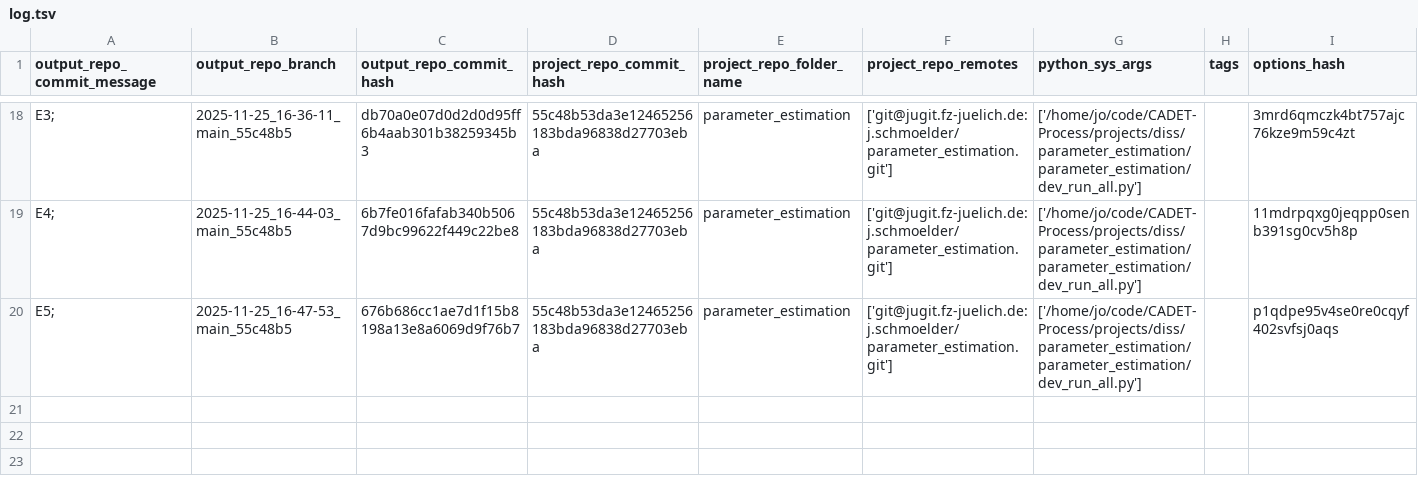
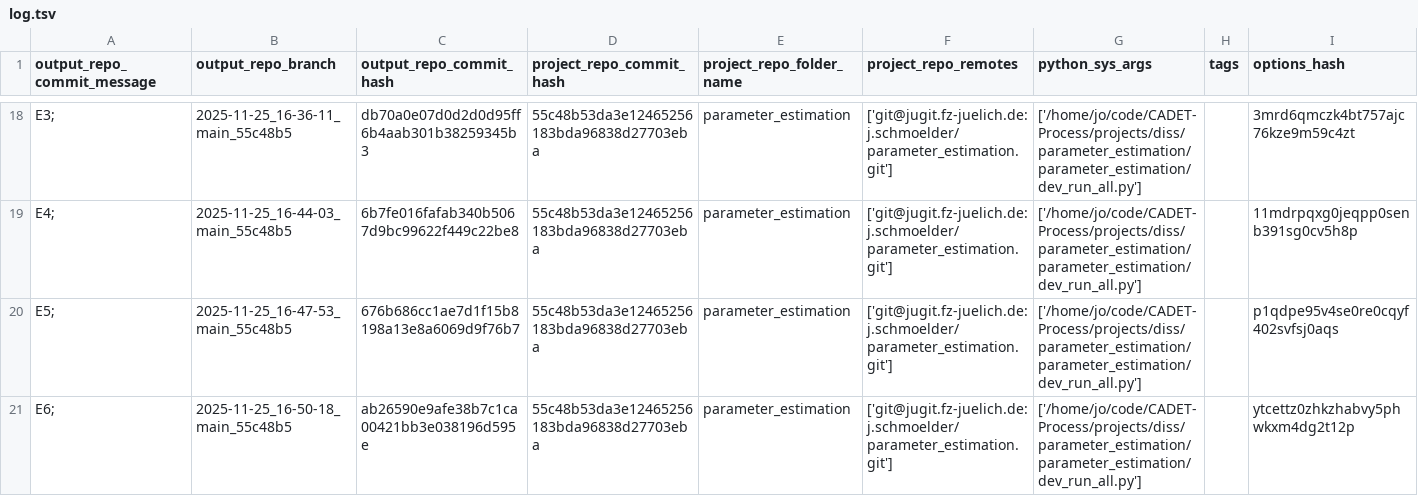
Before and after one commit to schmoelder/diss_parameter_estimation_output, a TSV file: log.tsv, drawn as a sheet; only a part is shown, gaps mark what is left out; the diff names each change by its address in the sheet, - before the commit and + after, or states it on an @@ line.

Commit message:
log for 'E6; ' of branch '2025-11-25_16-50-18_main_55c48b5'

```diff
--- a/log.tsv
+++ b/log.tsv
+row 21: E6; | 2025-11-25_16-50-18_main_55c48b5 | ab26590e9afe38b7c1ca00421bb3e038196d595e | 55c48b53da3e12465256183bda96838d27703eba | parameter_estimation | ['git@jugit.fz-juelich.de:j.schmoelder/parameter_estimation.git'] | ['/home/jo/code/CADET-Process/projects/diss/parameter_estimation/parameter_estimation/dev_run_all.py'] |  | ytcettz0zhkzhabvy5phwkxm4dg2t12p
```
Also changed, not shown: 6 other files.
